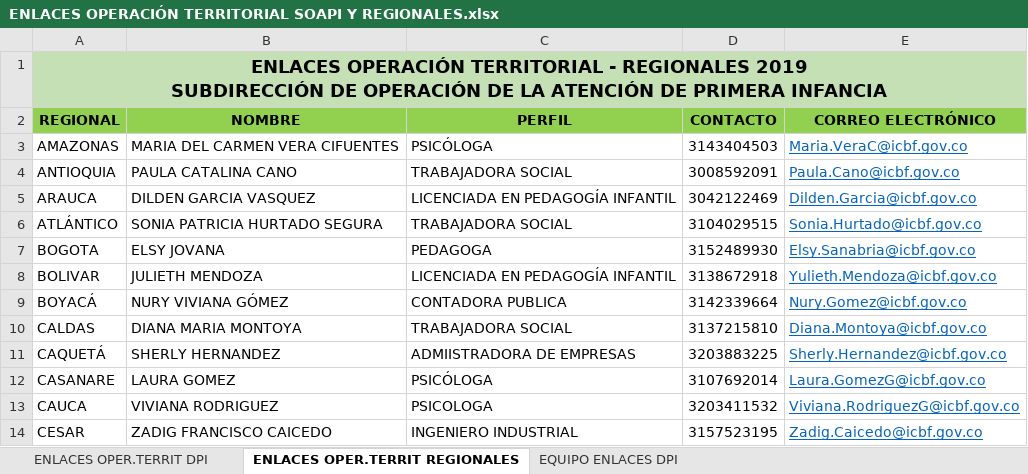
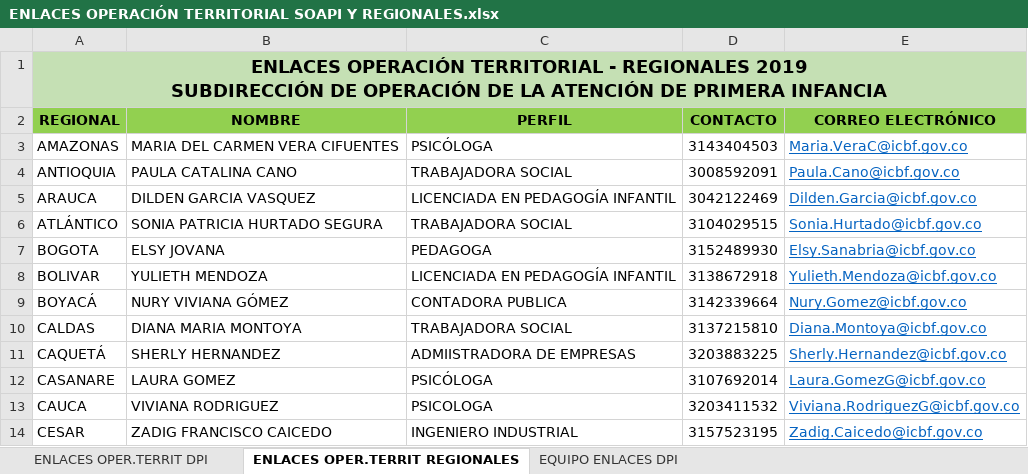
Before and after one commit to paulaO/Dotaciones2019, an Excel workbook: Administrativas/ENLACES OPERACIÓN TERRITORIAL SOAPI Y REGIONALES.xlsx, sheet ENLACES OPER.TERRIT REGIONALES, drawn as a sheet; only a part is shown; values as stored, in another font and other column widths than the file's, no borders; the diff names each change by its address in the sheet, - before the commit and + after, or states it on an @@ line.

```diff
--- a/Administrativas/ENLACES OPERACIÓN TERRITORIAL SOAPI Y REGIONALES.xlsx (sheet ENLACES OPER.TERRIT REGIONALES)
+++ b/Administrativas/ENLACES OPERACIÓN TERRITORIAL SOAPI Y REGIONALES.xlsx (sheet ENLACES OPER.TERRIT REGIONALES)
-B8 (NOMBRE): JULIETH MENDOZA
+B8 (NOMBRE): YULIETH MENDOZA
```
Also changed, not shown: sheet ENLACES OPER.TERRIT DPI, sheet EQUIPO ENLACES DPI, Infraestructura/MatrizInfraestructurasNuevas_2019.xlsx, 4 other files.
